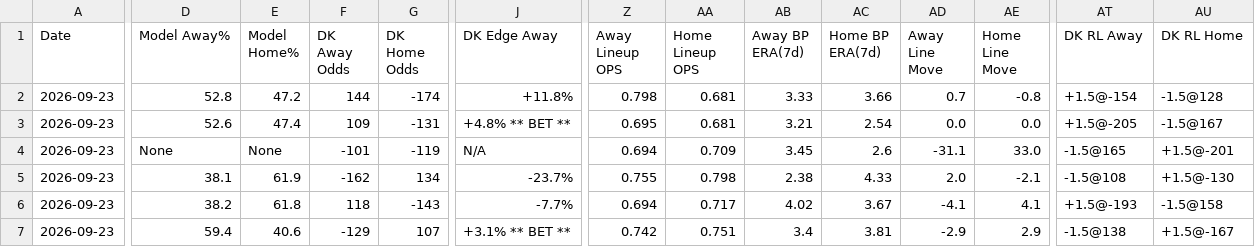
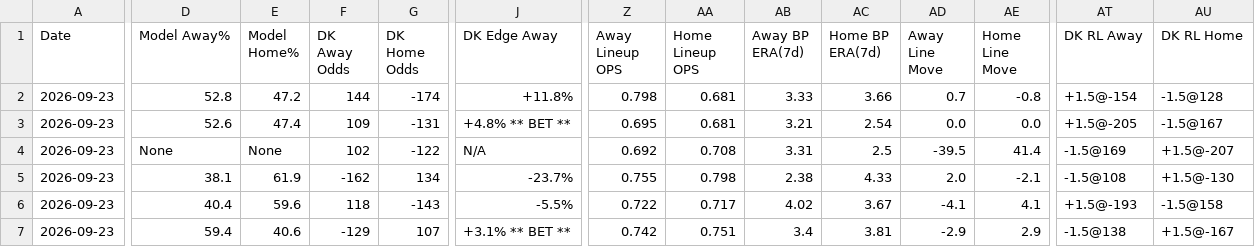
Before and after one commit to myles00price/baseball-model, a CSV file: picks_2026-09-23.csv, drawn as a sheet; only a part is shown, gaps mark what is left out; the diff covers the shown part only; the diff names each change by its address in the sheet, - before the commit and + after, or states it on an @@ line.

```diff
--- a/picks_2026-09-23.csv
+++ b/picks_2026-09-23.csv
-F4 (DK Away Odds): -101
+F4 (DK Away Odds): 102
-G4 (DK Home Odds): -119
+G4 (DK Home Odds): -122
-Z4 (Away Lineup OPS): 0.694
+Z4 (Away Lineup OPS): 0.692
-AA4 (Home Lineup OPS): 0.709
+AA4 (Home Lineup OPS): 0.708
-AB4 (Away BP ERA(7d)): 3.45
+AB4 (Away BP ERA(7d)): 3.31
-AC4 (Home BP ERA(7d)): 2.6
+AC4 (Home BP ERA(7d)): 2.5
-AD4 (Away Line Move): -31.1
+AD4 (Away Line Move): -39.5
-AE4 (Home Line Move): 33.0
+AE4 (Home Line Move): 41.4
-AT4 (DK RL Away): -1.5@165
+AT4 (DK RL Away): -1.5@169
-AU4 (DK RL Home): +1.5@-201
+AU4 (DK RL Home): +1.5@-207
-D6 (Model Away%): 38.2
+D6 (Model Away%): 40.4
-E6 (Model Home%): 61.8
+E6 (Model Home%): 59.6
-J6 (DK Edge Away): -7.7%
+J6 (DK Edge Away): -5.5%
-Z6 (Away Lineup OPS): 0.694
+Z6 (Away Lineup OPS): 0.722
```
Also changed, not shown: 34 edited cells elsewhere in this file, k_lock_2026-09-23.csv, 5 other files.
